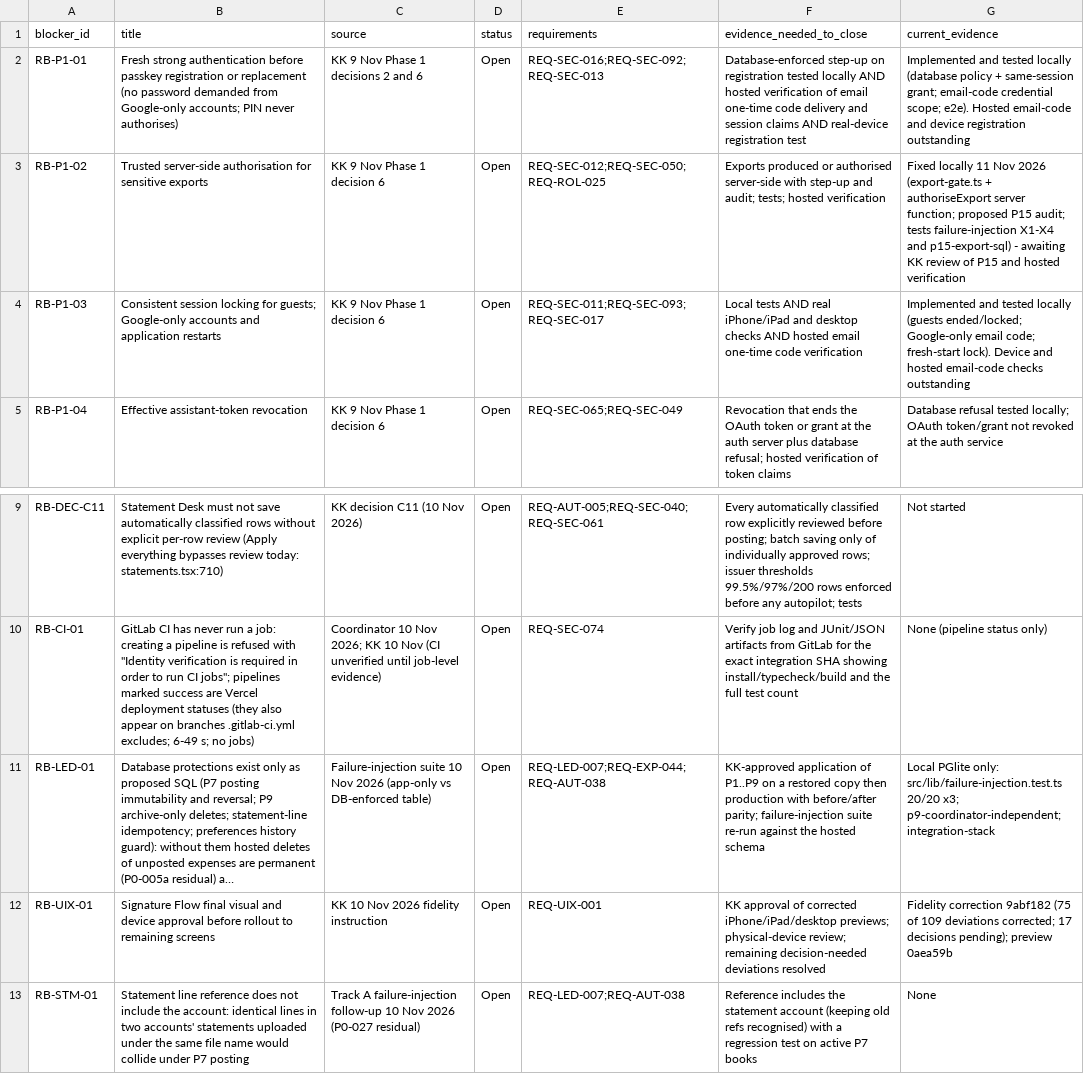
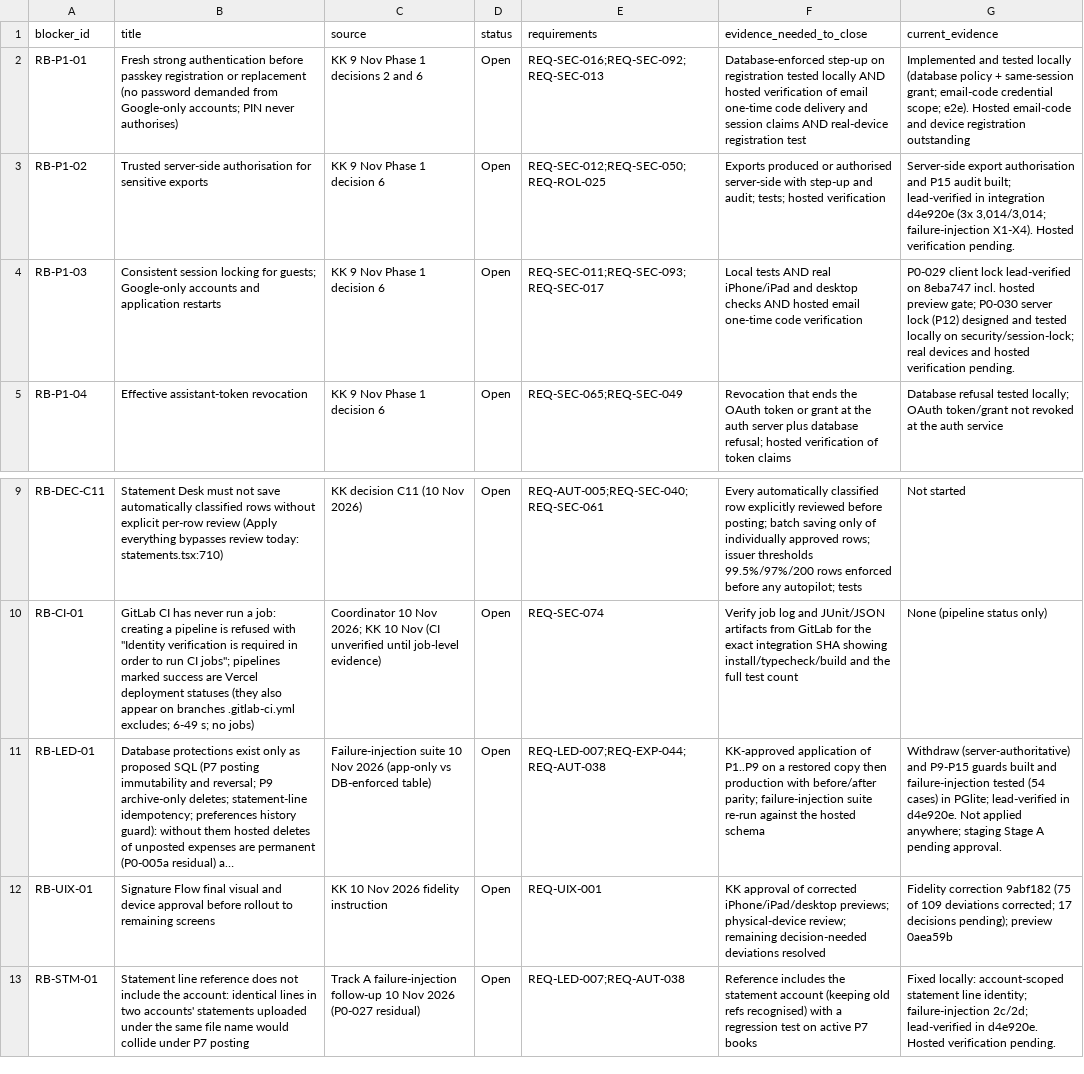
Before and after one commit to nidhikkn-maker/receipt-river-budget-compass, a CSV file: docs/registers/blockers/production_release_blockers.csv, drawn as a sheet; only a part is shown, gaps mark what is left out; long unchanged cells end in …; the diff names each change by its address in the sheet, - before the commit and + after, or states it on an @@ line.

```diff
--- a/docs/registers/blockers/production_release_blockers.csv
+++ b/docs/registers/blockers/production_release_blockers.csv
-G3 (current_evidence): Fixed locally 11 Nov 2026 (export-gate.ts + authoriseExport server function; proposed P15 audit; tests failure-injection X1-X4 and p15-export-sql) - awaiting KK review of P15 and hosted verification
+G3 (current_evidence): Server-side export authorisation and P15 audit built; lead-verified in integration d4e920e (3x 3,014/3,014; failure-injection X1-X4). Hosted verification pending.
-G4 (current_evidence): Implemented and tested locally (guests ended/locked; Google-only email code; fresh-start lock). Device and hosted email-code checks outstanding
+G4 (current_evidence): P0-029 client lock lead-verified on 8eba747 incl. hosted preview gate; P0-030 server lock (P12) designed and tested locally on security/session-lock; real devices and hosted verification pending.
-G11 (current_evidence): Local PGlite only: src/lib/failure-injection.test.ts 20/20 x3; p9-coordinator-independent; integration-stack
+G11 (current_evidence): Withdraw (server-authoritative) and P9-P15 guards built and failure-injection tested (54 cases) in PGlite; lead-verified in d4e920e. Not applied anywhere; staging Stage A pending approval.
-G13 (current_evidence): None
+G13 (current_evidence): Fixed locally: account-scoped statement line identity; failure-injection 2c/2d; lead-verified in d4e920e. Hosted verification pending.
```
Also changed, not shown: docs/registers/implementation/p0_defects.tsv.
